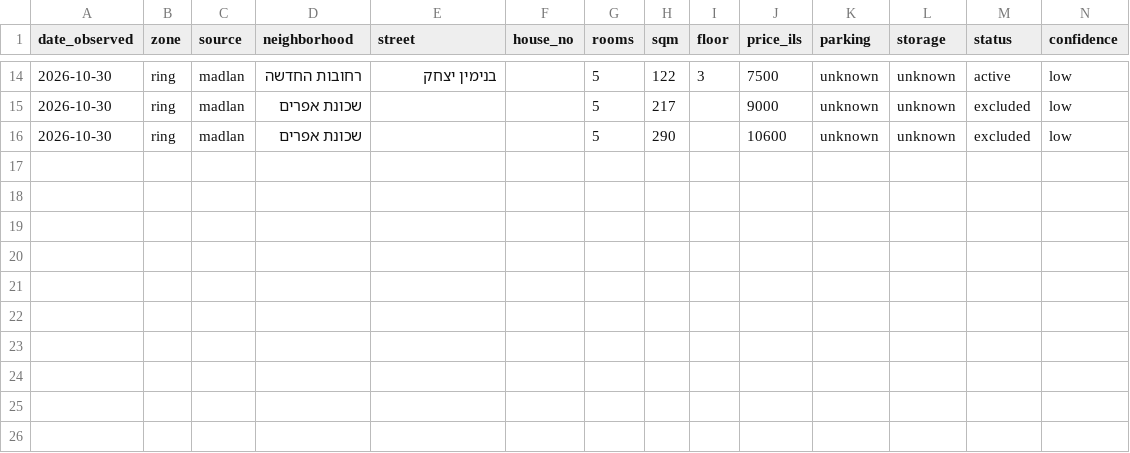
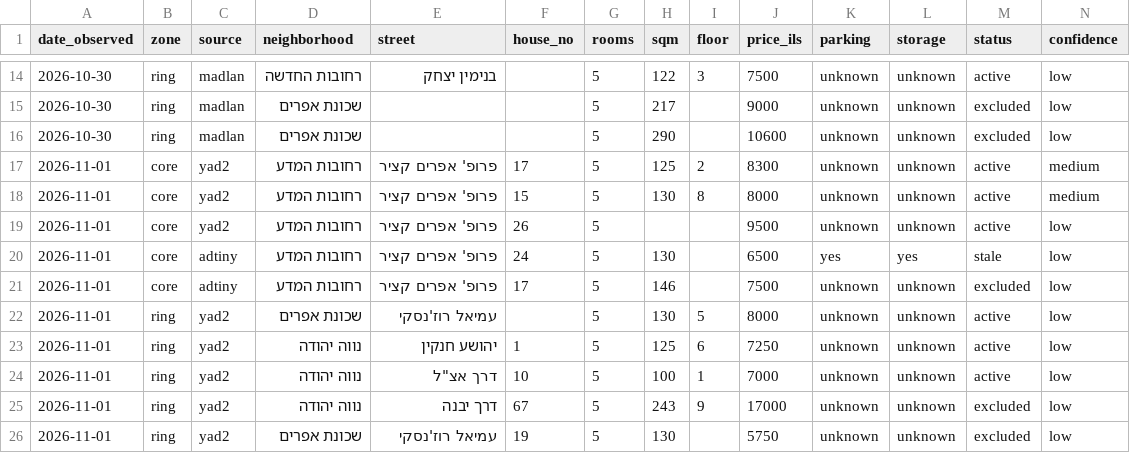
Before and after one commit to arielga5-code/Finops, a CSV file: rent-watch/data/observations.csv, drawn as a sheet; only a part is shown, gaps mark what is left out; rows hold the shown columns only; the diff names each change by its address in the sheet, - before the commit and + after, or states it on an @@ line.

```diff
--- a/rent-watch/data/observations.csv
+++ b/rent-watch/data/observations.csv
+row 17: 2026-11-01 | core | yad2 | רחובות המדע | פרופ' אפרים קציר | 17 | 5 | 125 | 2 | 8300 | unknown | unknown | active | medium
+row 18: 2026-11-01 | core | yad2 | רחובות המדע | פרופ' אפרים קציר | 15 | 5 | 130 | 8 | 8000 | unknown | unknown | active | medium
+row 19: 2026-11-01 | core | yad2 | רחובות המדע | פרופ' אפרים קציר | 26 | 5 |  |  | 9500 | unknown | unknown | active | low
+row 20: 2026-11-01 | core | adtiny | רחובות המדע | פרופ' אפרים קציר | 24 | 5 | 130 |  | 6500 | yes | yes | stale | low
+row 21: 2026-11-01 | core | adtiny | רחובות המדע | פרופ' אפרים קציר | 17 | 5 | 146 |  | 7500 | unknown | unknown | excluded | low
+row 22: 2026-11-01 | ring | yad2 | שכונת אפרים | עמיאל רוז'נסקי |  | 5 | 130 | 5 | 8000 | unknown | unknown | active | low
+row 23: 2026-11-01 | ring | yad2 | נווה יהודה | יהושע חנקין | 1 | 5 | 125 | 6 | 7250 | unknown | unknown | active | low
+row 24: 2026-11-01 | ring | yad2 | נווה יהודה | דרך אצ"ל | 10 | 5 | 100 | 1 | 7000 | unknown | unknown | active | low
+row 25: 2026-11-01 | ring | yad2 | נווה יהודה | דרך יבנה | 67 | 5 | 243 | 9 | 17000 | unknown | unknown | excluded | low
+row 26: 2026-11-01 | ring | yad2 | שכונת אפרים | עמיאל רוז'נסקי | 19 | 5 | 130 |  | 5750 | unknown | unknown | excluded | low
```
Also changed, not shown: 1 other file.
